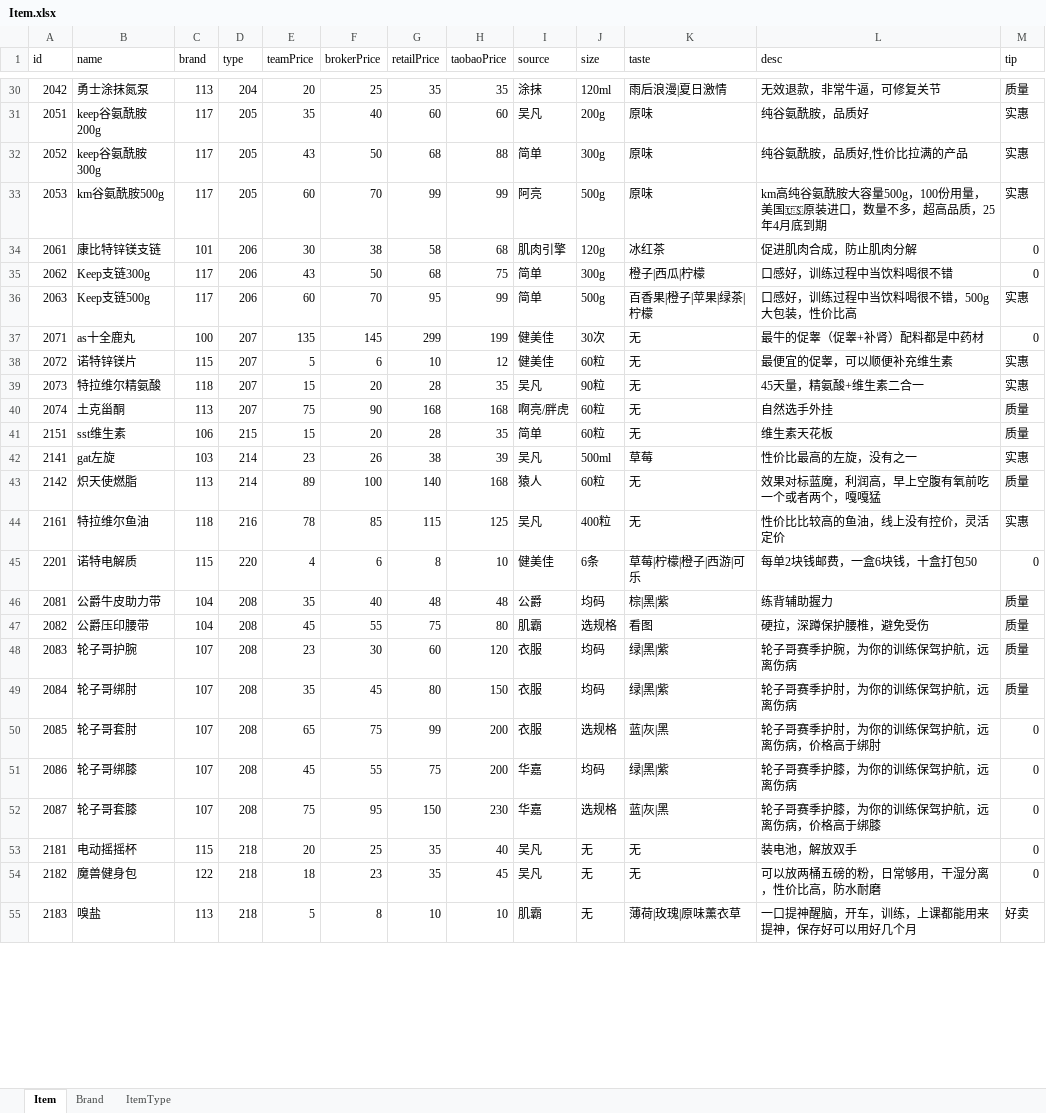
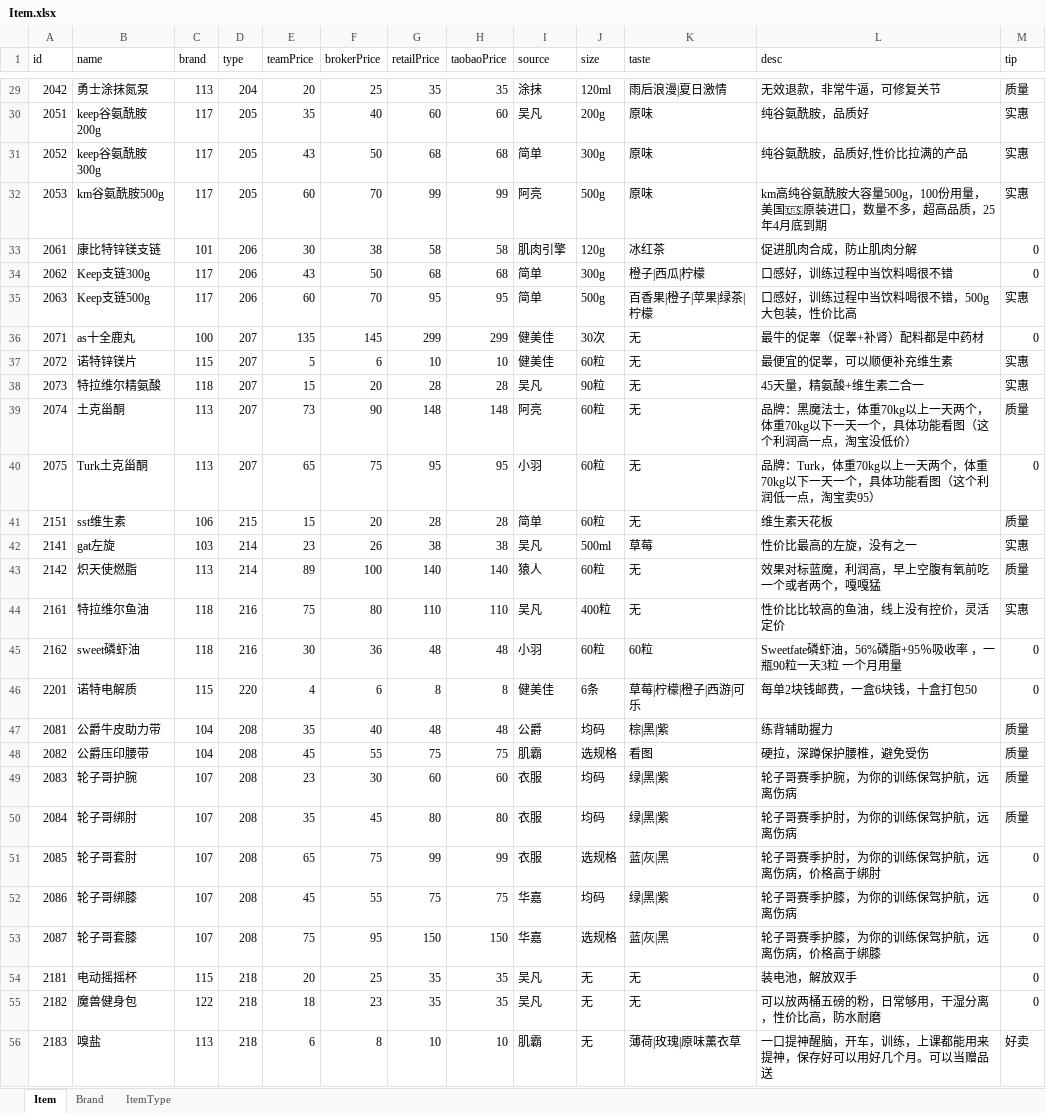
Before and after one commit to unity1149293885/zzsProject, an Excel workbook: Zzs/Assets/Excel/Item.xlsx, sheet Item, drawn as a sheet; only a part is shown, gaps mark what is left out; values as stored, in another font and other column widths than the file's, no cell formats; addresses are those after the commit; the diff covers the shown part only; the diff names each change by its address in the sheet, - before the commit and + after, or states it on an @@ line.

```diff
--- a/Zzs/Assets/Excel/Item.xlsx (sheet Item)
+++ b/Zzs/Assets/Excel/Item.xlsx (sheet Item)
-H31 (taobaoPrice): 88
+H31 (taobaoPrice): 68
-H33 (taobaoPrice): 68
+H33 (taobaoPrice): 58
-H34 (taobaoPrice): 75
+H34 (taobaoPrice): 68
-H35 (taobaoPrice): 99
+H35 (taobaoPrice): 95
-H36 (taobaoPrice): 199
+H36 (taobaoPrice): 299
-H37 (taobaoPrice): 12
+H37 (taobaoPrice): 10
-H38 (taobaoPrice): 35
+H38 (taobaoPrice): 28
-E39 (teamPrice): 75
+E39 (teamPrice): 73
-G39 (retailPrice): 168
+G39 (retailPrice): 148
-H39 (taobaoPrice): 168
+H39 (taobaoPrice): 148
-I39 (source): 啊亮/胖虎
+I39 (source): 阿亮
-L39 (desc): 自然选手外挂
+L39 (desc): 品牌：黑魔法士，体重70kg以上一天两个，体重70kg以下一天一个，具体功能看图（这个利润高一点，淘宝没低价）
+row 40: 2075 | Turk土克甾酮 | 113 | 207 | 65 | 75 | 95 | 95 | 小羽 | 60粒 | 无 | 品牌：Turk，体重70kg以上一天两个，体重70kg以下一天一个，具体功能看图（这个利润低一点，淘宝卖95） | 0
-H41 (taobaoPrice): 35
+H41 (taobaoPrice): 28
-H42 (taobaoPrice): 39
+H42 (taobaoPrice): 38
-H43 (taobaoPrice): 168
+H43 (taobaoPrice): 140
-E44 (teamPrice): 78
+E44 (teamPrice): 75
-F44 (brokerPrice): 85
+F44 (brokerPrice): 80
-G44 (retailPrice): 115
+G44 (retailPrice): 110
-H44 (taobaoPrice): 125
+H44 (taobaoPrice): 110
+row 45: 2162 | sweet磷虾油 | 118 | 216 | 30 | 36 | 48 | 48 | 小羽 | 60粒 | 60粒 | Sweetfate磷虾油，56%磷脂+95％吸收率 ，一瓶90粒一天3粒 一个月用量 | 0
-H46 (taobaoPrice): 10
+H46 (taobaoPrice): 8
-H48 (taobaoPrice): 80
+H48 (taobaoPrice): 75
-H49 (taobaoPrice): 120
+H49 (taobaoPrice): 60
-H50 (taobaoPrice): 150
+H50 (taobaoPrice): 80
-H51 (taobaoPrice): 200
+H51 (taobaoPrice): 99
-H52 (taobaoPrice): 200
+H52 (taobaoPrice): 75
-H53 (taobaoPrice): 230
+H53 (taobaoPrice): 150
-H54 (taobaoPrice): 40
+H54 (taobaoPrice): 35
-H55 (taobaoPrice): 45
+H55 (taobaoPrice): 35
-E56 (teamPrice): 5
+E56 (teamPrice): 6
-L56 (desc): 一口提神醒脑，开车，训练，上课都能用来提神，保存好可以用好几个月
+L56 (desc): 一口提神醒脑，开车，训练，上课都能用来提神，保存好可以用好几个月。可以当赠品送
```
Also changed, not shown: 2 added rows, 1 removed row and 56 edited cells elsewhere in this sheet, sheet ItemType, cell formats, Zzs/Assets/Excel/User.xlsx, 36 other files.
